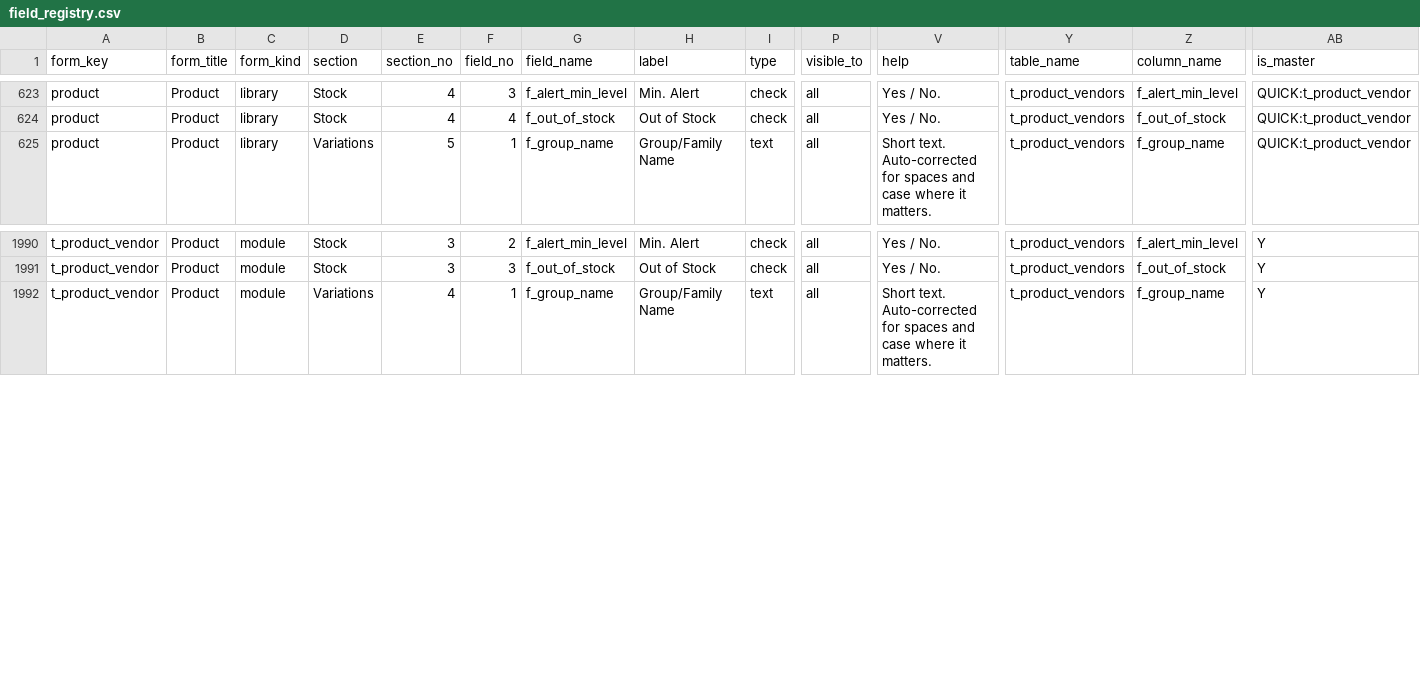
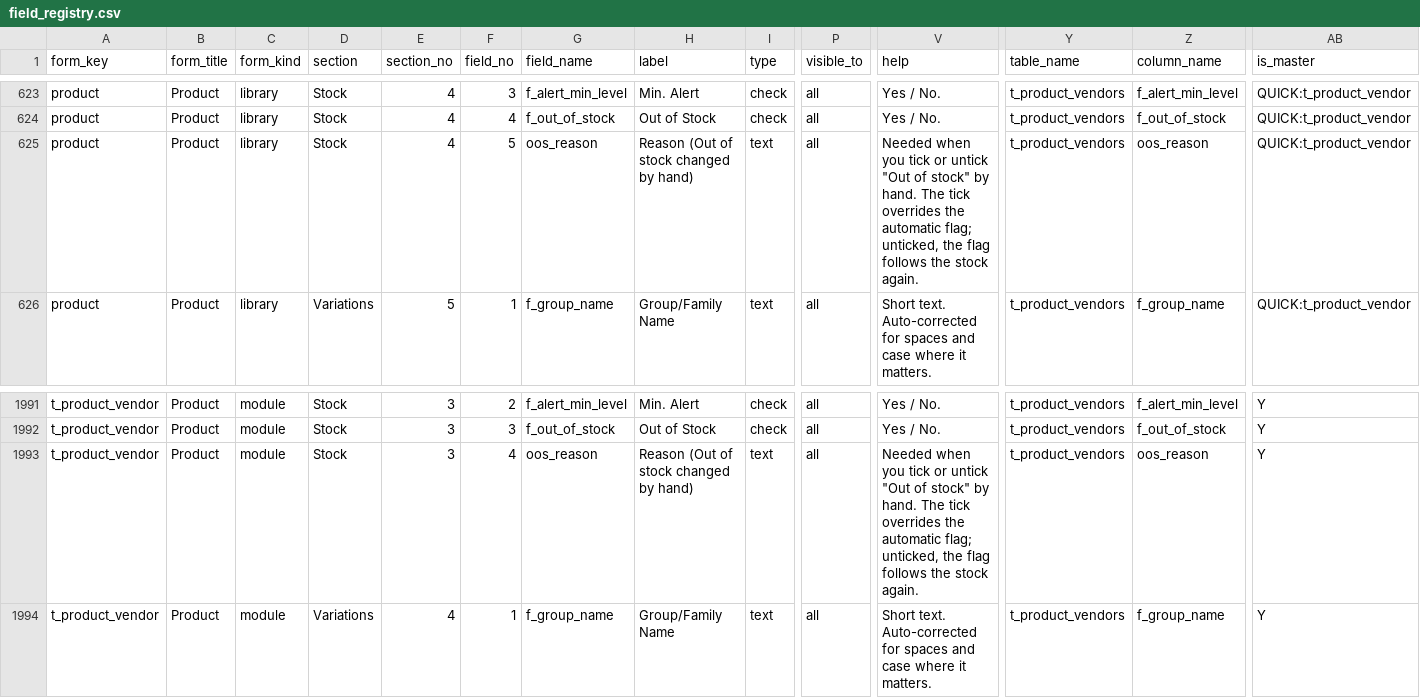
Before and after one commit to aemporio6/moreorderz, a CSV file: database/meta/field_registry.csv, drawn as a sheet; only a part is shown, gaps mark what is left out; rows hold the shown columns only; the diff names each change by its address in the sheet, - before the commit and + after, or states it on an @@ line.

```diff
--- a/database/meta/field_registry.csv
+++ b/database/meta/field_registry.csv
+row 625: product | Product | library | Stock | 4 | 5 | oos_reason | Reason (Out of stock changed by hand) | text | all | Needed when you tick or untick "Out of stock" by hand. The tick overrides the automatic flag; unticked, the flag follows the stock again. | t_product_vendors | oos_reason | QUICK:t_product_vendor
+row 1993: t_product_vendor | Product | module | Stock | 3 | 4 | oos_reason | Reason (Out of stock changed by hand) | text | all | Needed when you tick or untick "Out of stock" by hand. The tick overrides the automatic flag; unticked, the flag follows the stock again. | t_product_vendors | oos_reason | Y
```
Also changed, not shown: audit/REGISTER_AUDIT.csv, 18 other files.
